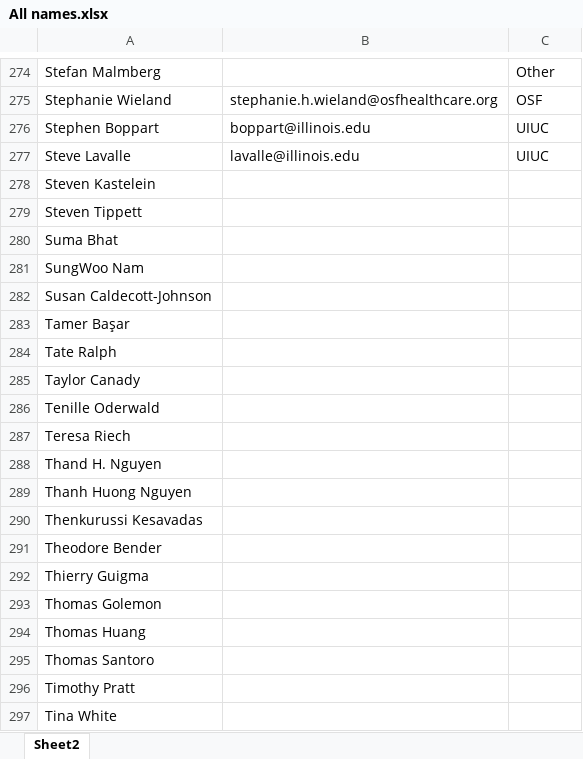
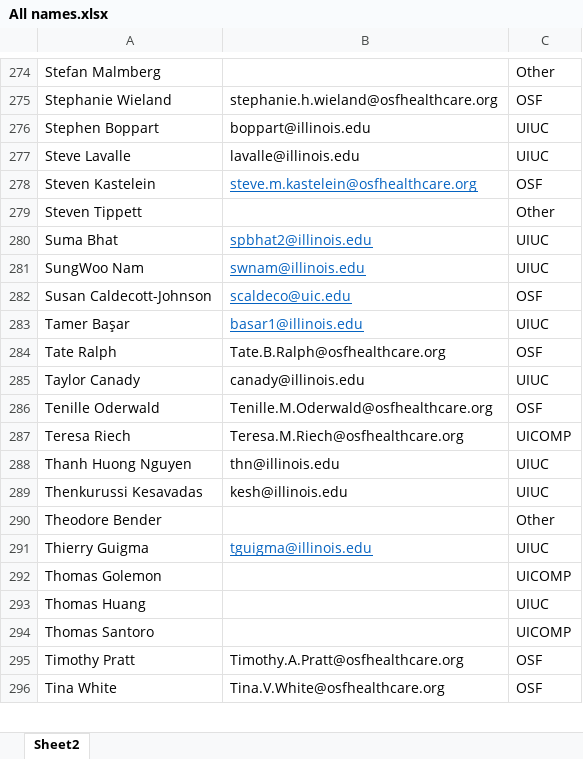
Before and after one commit to AmosLab/arches-data-visualization, an Excel workbook: datasheets/All names.xlsx, sheet Sheet2, drawn as a sheet; only a part is shown, gaps mark what is left out; values as stored, in another font and other column widths than the file's, no borders; removed rows and columns are numbered as before the commit, all else as after; the diff covers the shown part only; the diff names each change by its address in the sheet, - before the commit and + after, or states it on an @@ line.

Commit message:
Updated all names
Added more organization affiliations to investigators, cleaned up some redundant names and misspellings

```diff
--- a/datasheets/All names.xlsx (sheet Sheet2)
+++ b/datasheets/All names.xlsx (sheet Sheet2)
-B278: (empty)
+B278: steve.m.kastelein@osfhealthcare.org
-C278: (empty)
+C278: OSF
-C279: (empty)
+C279: Other
-B280: (empty)
+B280: spbhat2@illinois.edu
-C280:C281: (empty)
+C280:C281: UIUC
-B281: (empty)
+B281: swnam@illinois.edu
-B282: (empty)
+B282: scaldeco@uic.edu
-C282: (empty)
+C282: OSF
-B283: (empty)
+B283: basar1@illinois.edu
-C283: (empty)
+C283: UIUC
-B284: (empty)
+B284: Tate.B.Ralph@osfhealthcare.org
-C284: (empty)
+C284: OSF
-B285: (empty)
+B285: canady@illinois.edu
-C285: (empty)
+C285: UIUC
-B286: (empty)
+B286: Tenille.M.Oderwald@osfhealthcare.org
-C286: (empty)
+C286: OSF
-B287: (empty)
+B287: Teresa.M.Riech@osfhealthcare.org
-C287: (empty)
+C287: UICOMP
-row 288: Thand H. Nguyen
-B288: (empty)
+B288: thn@illinois.edu
-C288:C289: (empty)
+C288:C289: UIUC
-B289: (empty)
+B289: kesh@illinois.edu
-C290: (empty)
+C290: Other
-B291: (empty)
+B291: tguigma@illinois.edu
-C291: (empty)
+C291: UIUC
-C292: (empty)
+C292: UICOMP
-C293: (empty)
+C293: UIUC
-C294: (empty)
+C294: UICOMP
-B295: (empty)
+B295: Timothy.A.Pratt@osfhealthcare.org
-C295:C296: (empty)
+C295:C296: OSF
-B296: (empty)
+B296: Tina.V.White@osfhealthcare.org
```
Also changed, not shown: 4 added rows, 5 removed rows, 84 edited cells and cell formats elsewhere in this sheet, datasheets/ALL Funded ARCHES Projects.xlsx, 1 other file.
